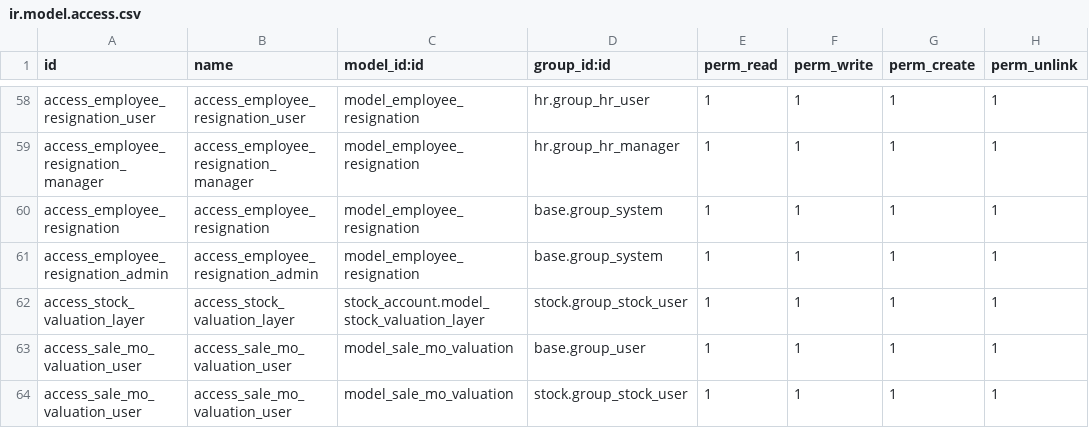
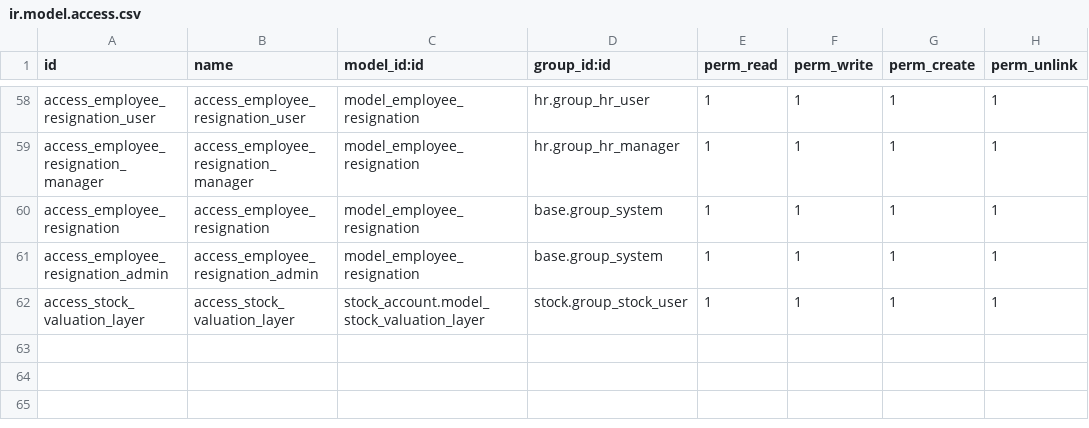
Before and after one commit to KritikaAgeis/Famti, a CSV file: famti/security/ir.model.access.csv, drawn as a sheet; only a part is shown, gaps mark what is left out; the diff names each change by its address in the sheet, - before the commit and + after, or states it on an @@ line.

Commit message:
[update] for the access error

```diff
--- a/famti/security/ir.model.access.csv
+++ b/famti/security/ir.model.access.csv
-row 63: access_sale_mo_valuation_user | access_sale_mo_valuation_user | model_sale_mo_valuation | base.group_user | 1 | 1 | 1 | 1
-row 64: access_sale_mo_valuation_user | access_sale_mo_valuation_user | model_sale_mo_valuation | stock.group_stock_user | 1 | 1 | 1 | 1
```
